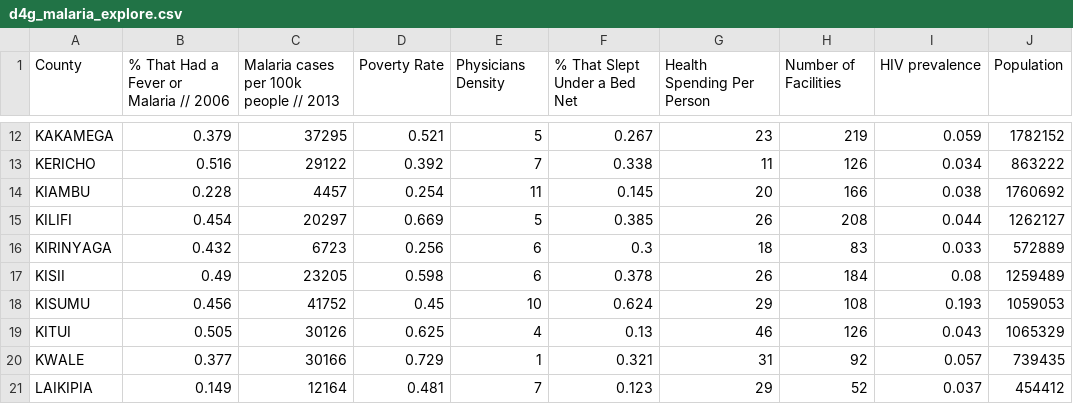
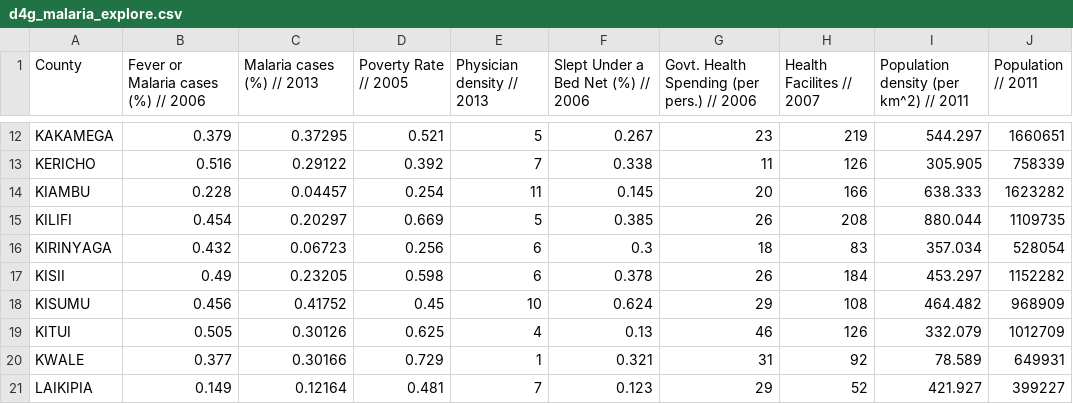
Before and after one commit to RealImpactAnalytics/d4g-hackathon-malaria-viz, a CSV file: data/d4g_malaria_explore.csv, drawn as a sheet; only a part is shown, gaps mark what is left out; the diff covers the shown part only; the diff names each change by its address in the sheet, - before the commit and + after, or states it on an @@ line.

```diff
--- a/data/d4g_malaria_explore.csv
+++ b/data/d4g_malaria_explore.csv
-B1: % That Had a Fever or Malaria // 2006
+B1: Fever or Malaria cases (%) // 2006
-C1: Malaria cases per 100k people // 2013
+C1: Malaria cases (%) // 2013
-D1: Poverty Rate
+D1: Poverty Rate // 2005
-E1: Physicians Density
+E1: Physician density // 2013
-F1: % That Slept Under a Bed Net
+F1: Slept Under a Bed Net (%) // 2006
-G1: Health Spending Per Person
+G1: Govt. Health Spending (per pers.) // 2006
-H1: Number of Facilities
+H1: Health Facilites // 2007
-I1: HIV prevalence
+I1: Population density (per km^2) // 2011
-J1: Population
+J1: Population // 2011
-C12 (Malaria cases (%) // 2013): 37295
+C12 (Malaria cases (%) // 2013): 0.37295
-I12: 0.059
+I12: 544.297
-J12 (Population // 2011): 1782152
+J12 (Population // 2011): 1660651
-C13 (Malaria cases (%) // 2013): 29122
+C13 (Malaria cases (%) // 2013): 0.29122
-I13: 0.034
+I13: 305.905
-J13 (Population // 2011): 863222
+J13 (Population // 2011): 758339
-C14 (Malaria cases (%) // 2013): 4457
+C14 (Malaria cases (%) // 2013): 0.04457
-I14: 0.038
+I14: 638.333
-J14 (Population // 2011): 1760692
+J14 (Population // 2011): 1623282
-C15 (Malaria cases (%) // 2013): 20297
+C15 (Malaria cases (%) // 2013): 0.20297
-I15: 0.044
+I15: 880.044
-J15 (Population // 2011): 1262127
+J15 (Population // 2011): 1109735
-C16 (Malaria cases (%) // 2013): 6723
+C16 (Malaria cases (%) // 2013): 0.06723
-I16: 0.033
+I16: 357.034
-J16 (Population // 2011): 572889
+J16 (Population // 2011): 528054
-C17 (Malaria cases (%) // 2013): 23205
+C17 (Malaria cases (%) // 2013): 0.23205
-I17: 0.08
+I17: 453.297
-J17 (Population // 2011): 1259489
+J17 (Population // 2011): 1152282
-C18 (Malaria cases (%) // 2013): 41752
+C18 (Malaria cases (%) // 2013): 0.41752
-I18: 0.193
+I18: 464.482
-J18 (Population // 2011): 1059053
+J18 (Population // 2011): 968909
-C19 (Malaria cases (%) // 2013): 30126
+C19 (Malaria cases (%) // 2013): 0.30126
-I19: 0.043
+I19: 332.079
-J19 (Population // 2011): 1065329
+J19 (Population // 2011): 1012709
-C20 (Malaria cases (%) // 2013): 30166
+C20 (Malaria cases (%) // 2013): 0.30166
-I20: 0.057
+I20: 78.589
-J20 (Population // 2011): 739435
+J20 (Population // 2011): 649931
-C21 (Malaria cases (%) // 2013): 12164
+C21 (Malaria cases (%) // 2013): 0.12164
-I21: 0.037
+I21: 421.927
-J21 (Population // 2011): 454412
+J21 (Population // 2011): 399227
```
Also changed, not shown: 110 edited cells elsewhere in this file, 1 other file.
